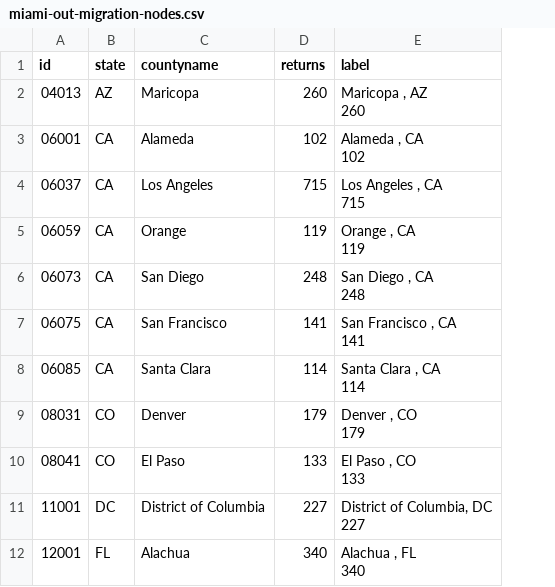
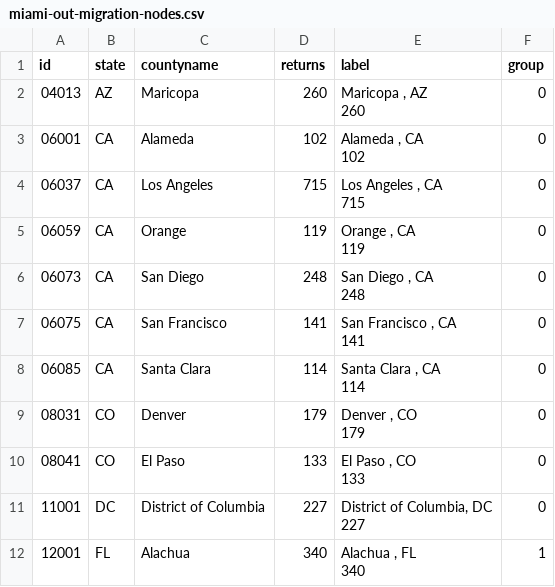
Before and after one commit to RobWiederstein/network_analysis, a CSV file: data/irs/miami-out-migration-nodes.csv, drawn as a sheet; only a part is shown; the diff names each change by its address in the sheet, - before the commit and + after, or states it on an @@ line.

```diff
--- a/data/irs/miami-out-migration-nodes.csv
+++ b/data/irs/miami-out-migration-nodes.csv
+column F (group), rows 2-12: 0 | 0 | 0 | 0 | 0 | 0 | 0 | 0 | 0 | 0 | 1
```
Also changed, not shown: 11 other files.
